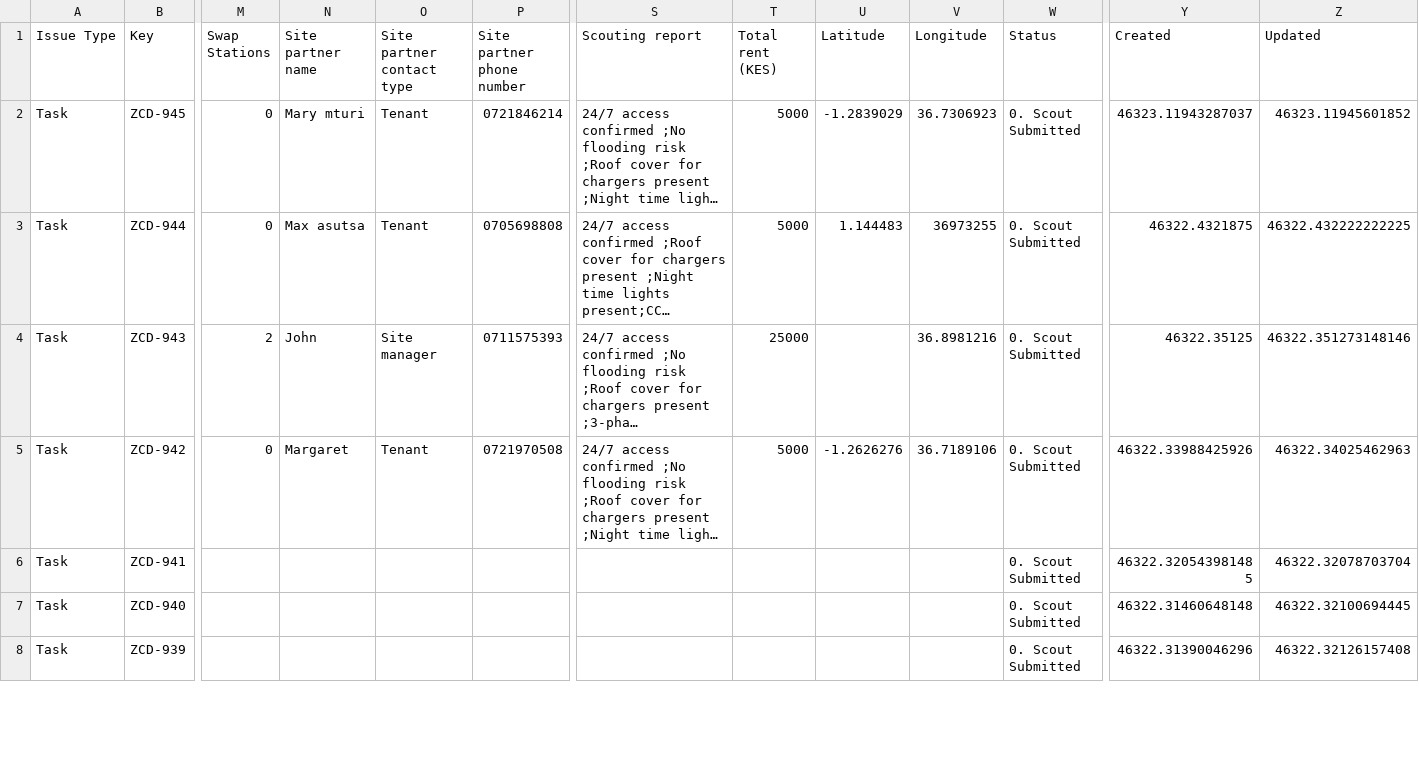
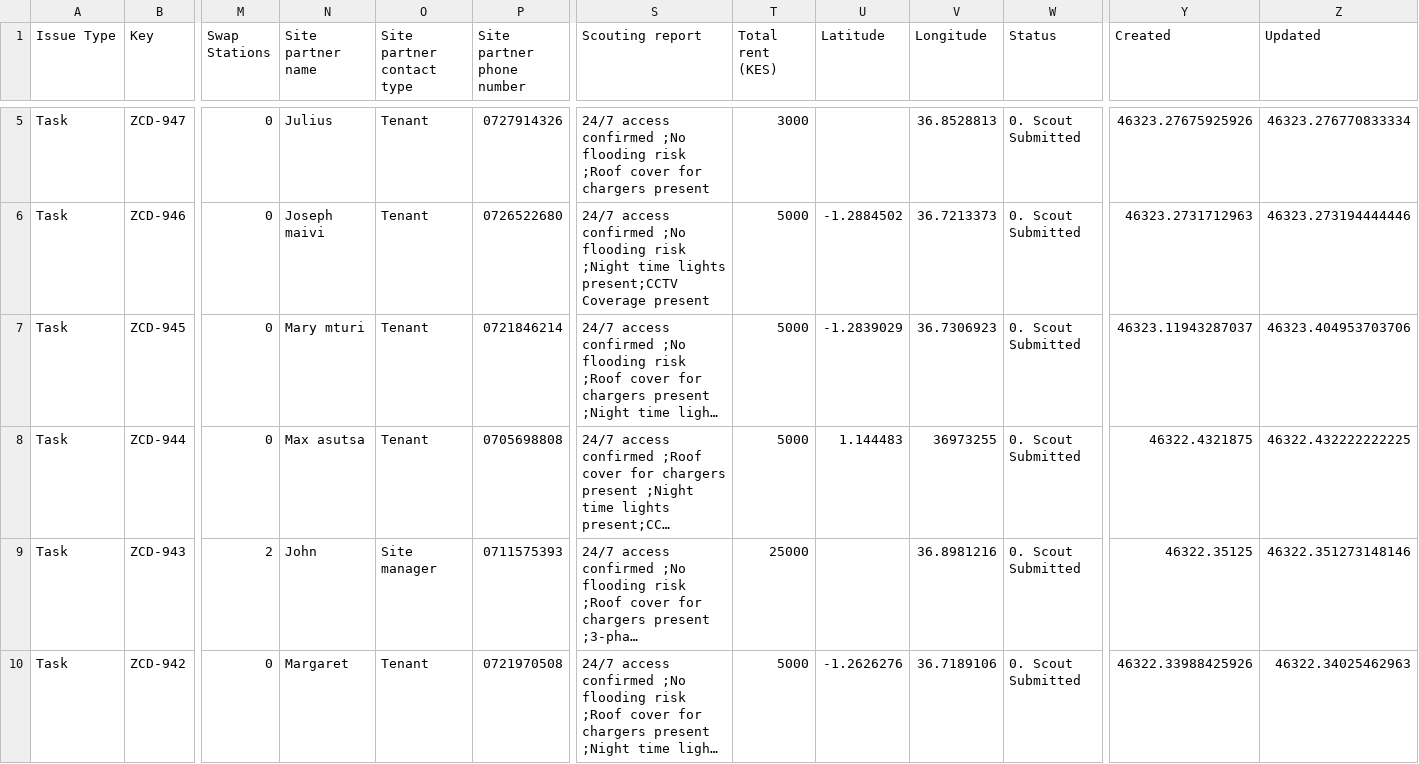
Before and after one commit to keithkinuthiakamauzeno/Network-Overview-Dashboard, a CSV file: data/pipeline.csv, drawn as a sheet; only a part is shown, gaps mark what is left out; the shorter side is filled out with more unchanged rows; long unchanged cells end in …; addresses are those after the commit; rows hold the shown columns only; the diff covers the shown part only; the diff names each change by its address in the sheet, - before the commit and + after, or states it on an @@ line.

```diff
--- a/data/pipeline.csv
+++ b/data/pipeline.csv
+row 5: Task | ZCD-947 | 0 | Julius | Tenant | 0727914326 | 24/7 access confirmed ;No flooding risk ;Roof cover for chargers present | 3000 |  | 36.8528813 | 0. Scout Submitted | 46323.27675925926 | 46323.276770833334
+row 6: Task | ZCD-946 | 0 | Joseph maivi | Tenant | 0726522680 | 24/7 access confirmed ;No flooding risk ;Night time lights present;CCTV Coverage present | 5000 | -1.2884502 | 36.7213373 | 0. Scout Submitted | 46323.2731712963 | 46323.273194444446
-Z7 (Updated): 46323.11945601852
+Z7 (Updated): 46323.404953703706
```
Also changed, not shown: 3 added rows and 2 edited cells elsewhere in this file.
